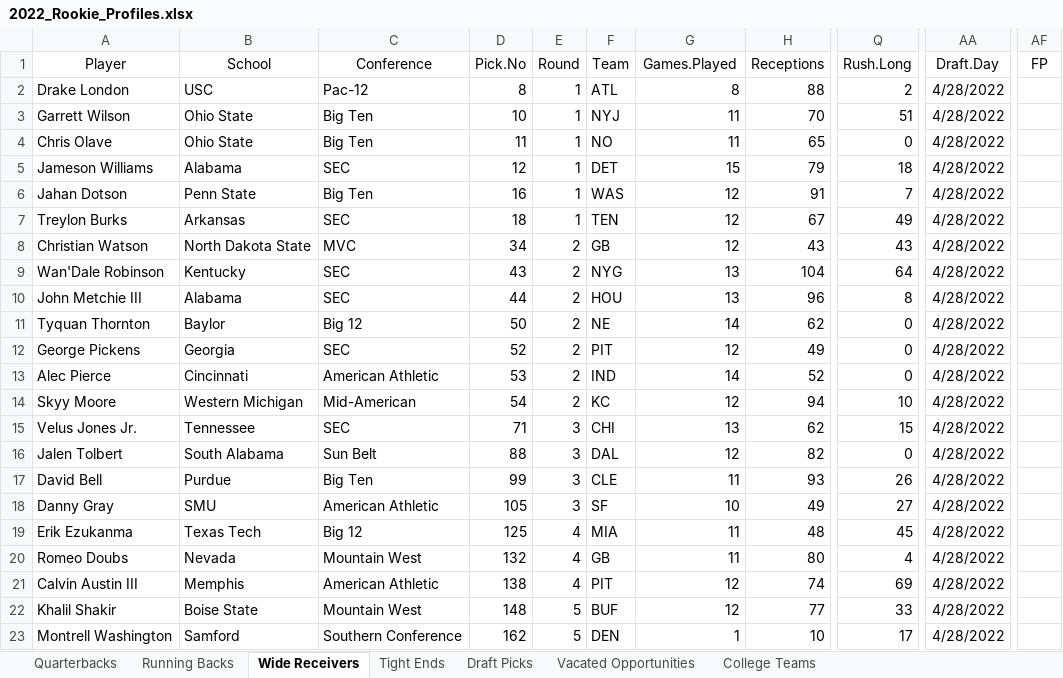
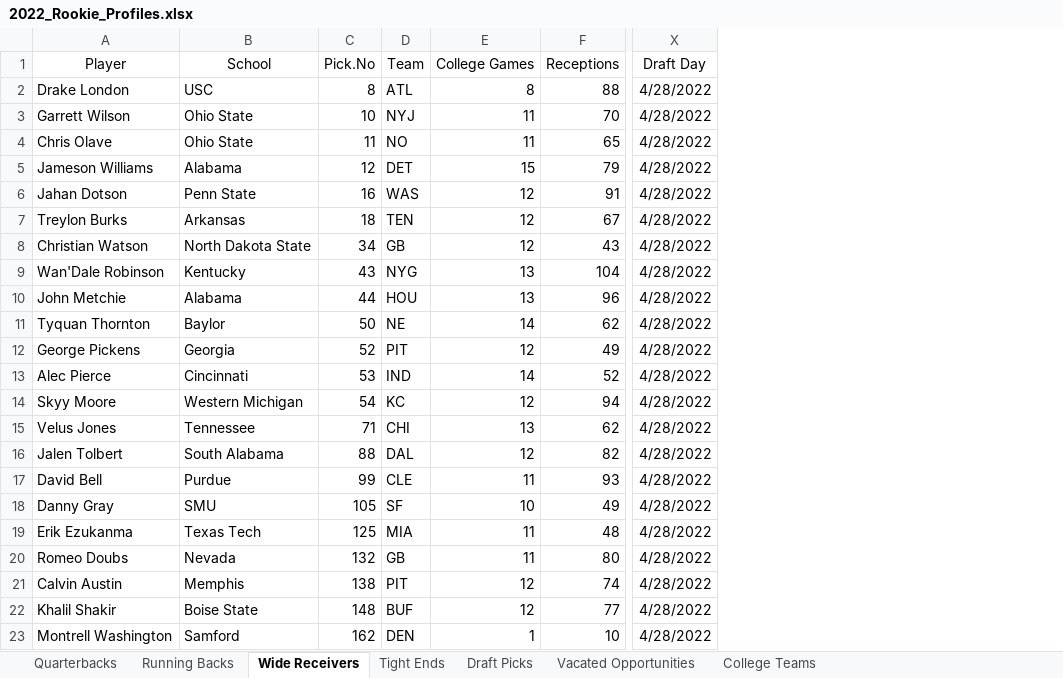
Before and after one commit to borhart9/rookie_rankings, an Excel workbook: 2022 Rookies/2022_Rookie_Profiles.xlsx, sheet Wide Receivers, drawn as a sheet; only a part is shown, gaps mark what is left out; values as stored, in another font and other column widths than the file's, no borders; removed rows and columns are numbered as before the commit, all else as after; the diff names each change by its address in the sheet, - before the commit and + after, or states it on an @@ line.

Commit message:
commit changes for 2024 rookies

```diff
--- a/2022 Rookies/2022_Rookie_Profiles.xlsx (sheet Wide Receivers)
+++ b/2022 Rookies/2022_Rookie_Profiles.xlsx (sheet Wide Receivers)
-column C (Conference), rows 2-23: Pac-12 | Big Ten | Big Ten | SEC | Big Ten | SEC | MVC | SEC | SEC | Big 12 | SEC | American Athletic | Mid-American | SEC | Sun Belt | Big Ten | American Athletic | Big 12 | Mountain West | American Athletic | Mountain West | Southern Conference
-column E (Round), rows 2-23: 1 | 1 | 1 | 1 | 1 | 1 | 2 | 2 | 2 | 2 | 2 | 2 | 2 | 3 | 3 | 3 | 3 | 4 | 4 | 4 | 5 | 5
-column Q (Rush.Long), rows 2-23: 2 | 51 | 0 | 18 | 7 | 49 | 43 | 64 | 8 | 0 | 0 | 0 | 10 | 15 | 0 | 26 | 27 | 45 | 4 | 69 | 33 | 17
-column AF (FP), empty
-E1: Games.Played
+E1: College Games
-X1: Draft.Day
+X1: Draft Day
-A10 (Player): John Metchie III
+A10 (Player): John Metchie
-A15 (Player): Velus Jones Jr.
+A15 (Player): Velus Jones
-A21 (Player): Calvin Austin III
+A21 (Player): Calvin Austin
```
Also changed, not shown: sheet Draft Picks, formulas that keep their value, 2020 Rookies/2020_Rookie_Profiles.xlsx, 2021 Rookies/2021_Rookie_Profiles.xlsx, 5 other files.
